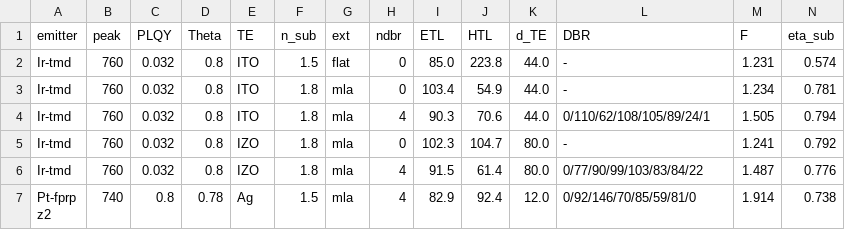
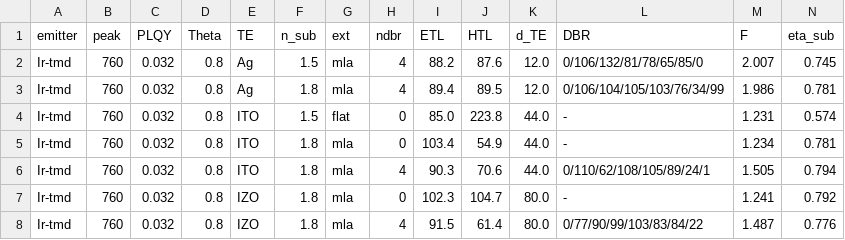
Before and after one commit to jjoono/OLED-, a CSV file: sim/nir/summary_emitters.csv, drawn as a sheet; only a part is shown; the shorter side is filled out with more unchanged rows; rows hold the shown columns only; the diff names each change by its address in the sheet, - before the commit and + after, or states it on an @@ line.

```diff
--- a/sim/nir/summary_emitters.csv
+++ b/sim/nir/summary_emitters.csv
+row 2: Ir-tmd | 760 | 0.032 | 0.8 | Ag | 1.5 | mla | 4 | 88.2 | 87.6 | 12.0 | 0/106/132/81/78/65/85/0 | 2.007 | 0.745
+row 3: Ir-tmd | 760 | 0.032 | 0.8 | Ag | 1.8 | mla | 4 | 89.4 | 89.5 | 12.0 | 0/106/104/105/103/76/34/99 | 1.986 | 0.781
```
Also changed, not shown: 4 other files.
